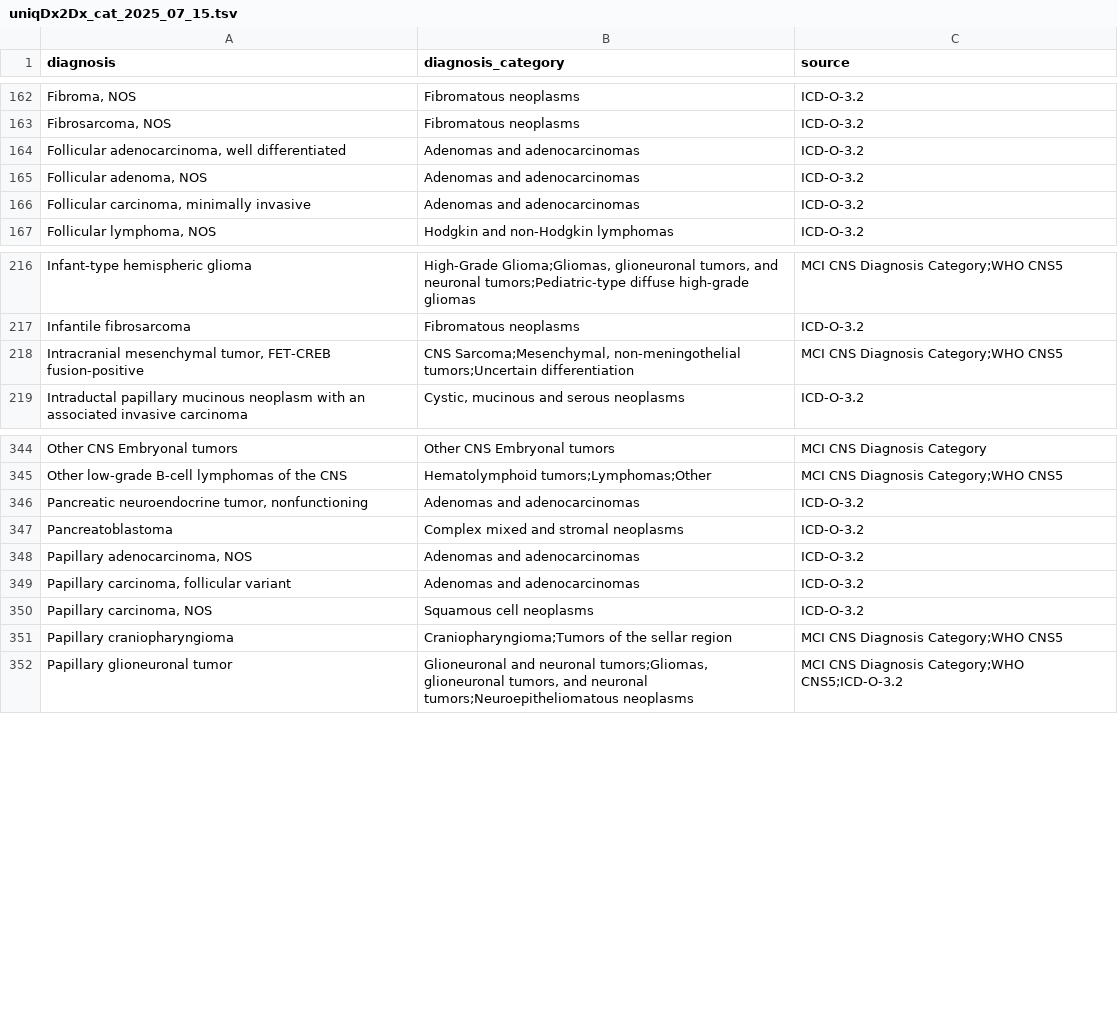
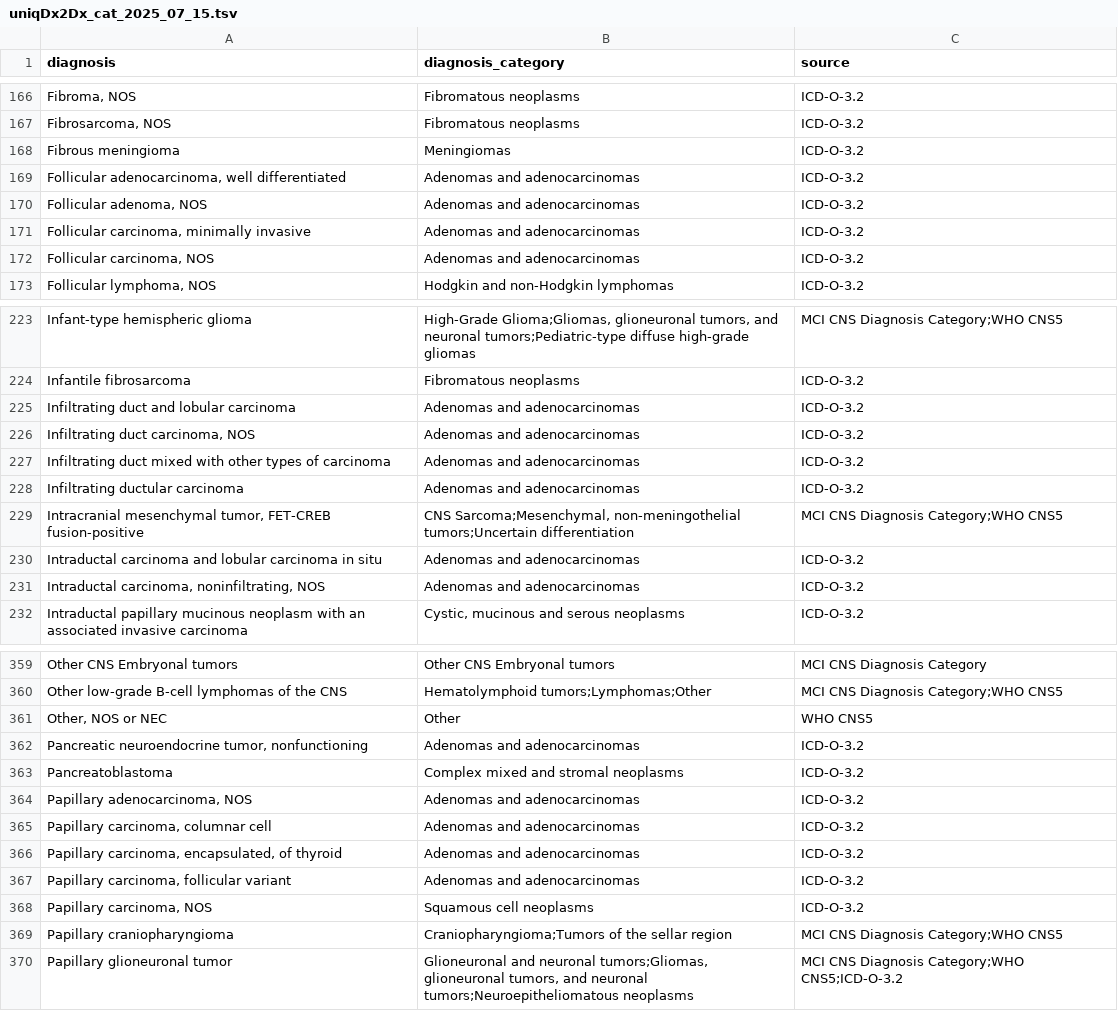
Before and after one commit to CBIIT/ChildhoodCancerDataInitiative-Prefect_Pipeline, a TSV file: docs/uniqDx2Dx_cat_2025_07_15.tsv, drawn as a sheet; only a part is shown, gaps mark what is left out; the diff covers the shown part only; the diff names each change by its address in the sheet, - before the commit and + after, or states it on an @@ line.

Commit message:
Update uniqDx2Dx_cat_2025_07_15.tsv

```diff
--- a/docs/uniqDx2Dx_cat_2025_07_15.tsv
+++ b/docs/uniqDx2Dx_cat_2025_07_15.tsv
+row 168: Fibrous meningioma | Meningiomas | ICD-O-3.2
+row 172: Follicular carcinoma, NOS | Adenomas and adenocarcinomas | ICD-O-3.2
+row 225: Infiltrating duct and lobular carcinoma | Adenomas and adenocarcinomas | ICD-O-3.2
+row 226: Infiltrating duct carcinoma, NOS | Adenomas and adenocarcinomas | ICD-O-3.2
+row 227: Infiltrating duct mixed with other types of carcinoma | Adenomas and adenocarcinomas | ICD-O-3.2
+row 228: Infiltrating ductular carcinoma | Adenomas and adenocarcinomas | ICD-O-3.2
+row 230: Intraductal carcinoma and lobular carcinoma in situ | Adenomas and adenocarcinomas | ICD-O-3.2
+row 231: Intraductal carcinoma, noninfiltrating, NOS | Adenomas and adenocarcinomas | ICD-O-3.2
+row 361: Other, NOS or NEC | Other | WHO CNS5
+row 365: Papillary carcinoma, columnar cell | Adenomas and adenocarcinomas | ICD-O-3.2
+row 366: Papillary carcinoma, encapsulated, of thyroid | Adenomas and adenocarcinomas | ICD-O-3.2
```
Also changed, not shown: 8 added rows and 2 edited cells elsewhere in this file.
